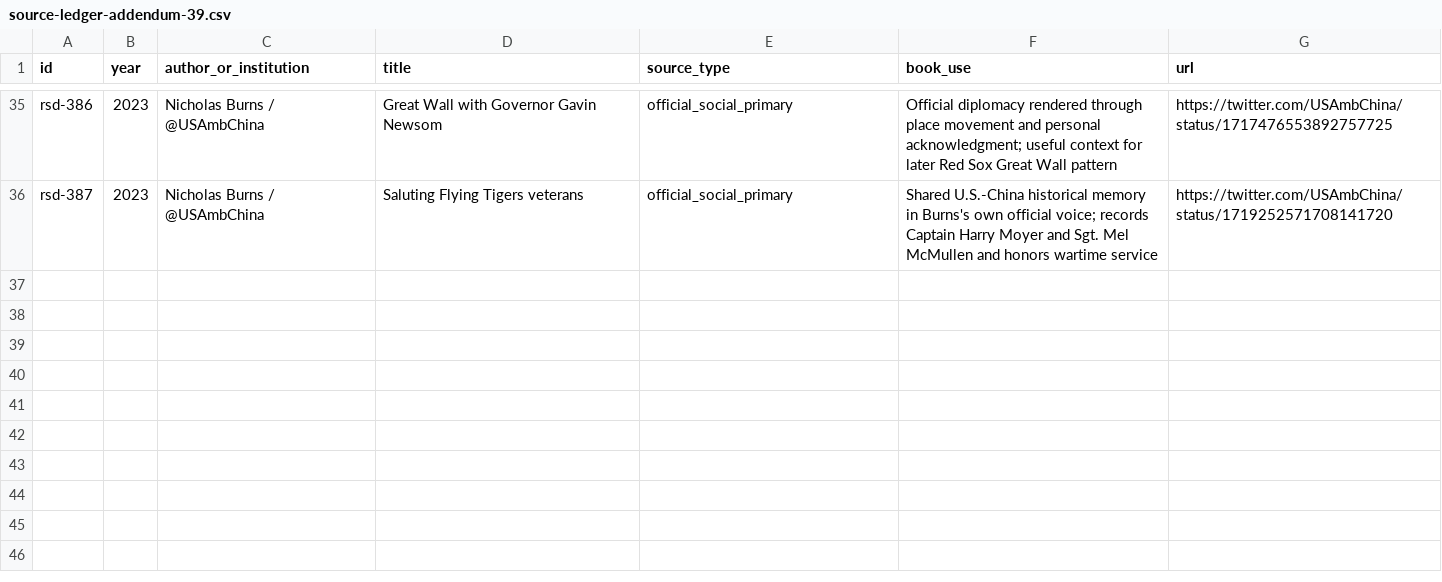
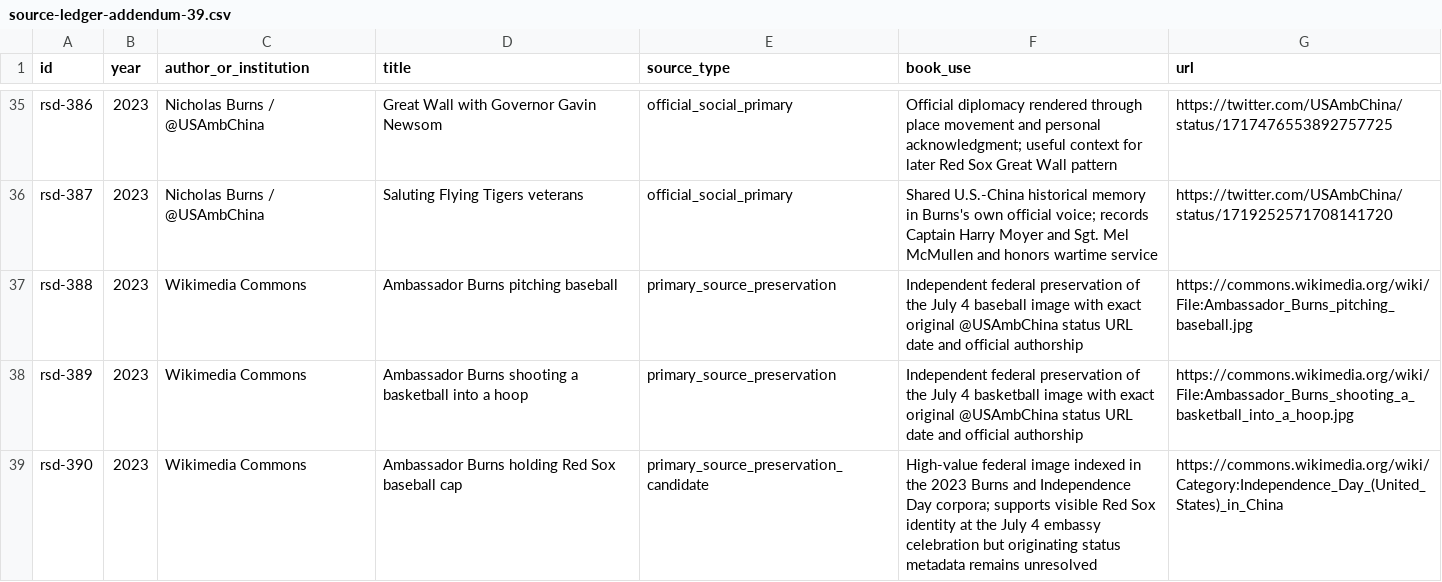
Before and after one commit to Svyable/desk, a CSV file: books/red-sox-diplomacy/research/source-ledger-addendum-39.csv, drawn as a sheet; only a part is shown, gaps mark what is left out; the diff names each change by its address in the sheet, - before the commit and + after, or states it on an @@ line.

Commit message:
Augment Burns social ledger with 2023 sports preservation evidence

```diff
--- a/books/red-sox-diplomacy/research/source-ledger-addendum-39.csv
+++ b/books/red-sox-diplomacy/research/source-ledger-addendum-39.csv
+row 37: rsd-388 | 2023 | Wikimedia Commons | Ambassador Burns pitching baseball | primary_source_preservation | Independent federal preservation of the July 4 baseball image with exact original @USAmbChina status URL date and official authorship | https://commons.wikimedia.org/wiki/File:Ambassador_Burns_pitching_baseball.jpg
+row 38: rsd-389 | 2023 | Wikimedia Commons | Ambassador Burns shooting a basketball into a hoop | primary_source_preservation | Independent federal preservation of the July 4 basketball image with exact original @USAmbChina status URL date and official authorship | https://commons.wikimedia.org/wiki/File:Ambassador_Burns_shooting_a_basketball_into_a_hoop.jpg
+row 39: rsd-390 | 2023 | Wikimedia Commons | Ambassador Burns holding Red Sox baseball cap | primary_source_preservation_candidate | High-value federal image indexed in the 2023 Burns and Independence Day corpora; supports visible Red Sox identity at the July 4 embassy celebration but originating status metadata remains unresolved | https://commons.wikimedia.org/wiki/Category:Independence_Day_(United_States)_in_China
```
